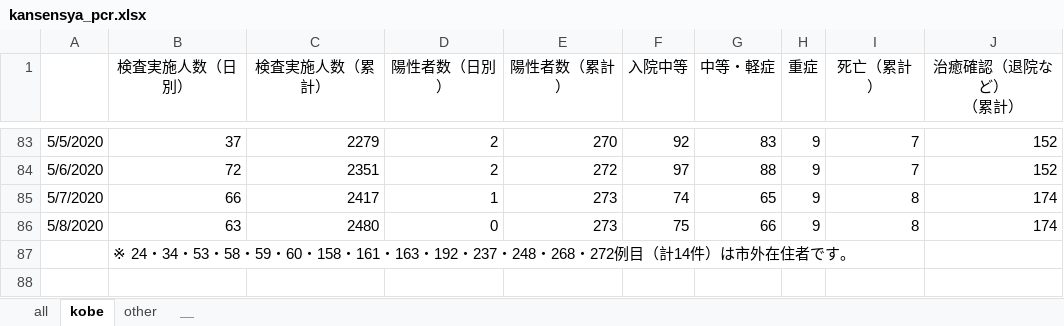
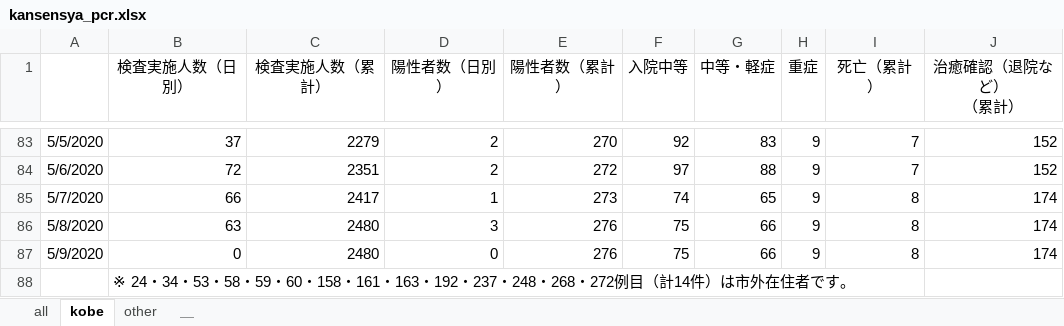
Before and after one commit to codeforjapan/kobe-stopcovid19, an Excel workbook: static/data/kansensya_pcr.xlsx, sheet kobe, drawn as a sheet; only a part is shown, gaps mark what is left out; values as stored, in another font and other column widths than the file's, no borders; the diff names each change by its address in the sheet, - before the commit and + after, or states it on an @@ line.

```diff
--- a/static/data/kansensya_pcr.xlsx (sheet kobe)
+++ b/static/data/kansensya_pcr.xlsx (sheet kobe)
-D86 (陽性者数（日別）): 0
+D86 (陽性者数（日別）): 3
-E86 (陽性者数（累計）): 273
+E86 (陽性者数（累計）): 276
+row 87: 5/9/2020 | 0 | 2480 | 0 | 276 | 75 | 66 | 9 | 8 | 174
```
Also changed, not shown: sheet all, sheet other, static/data/sodan.xlsx, 1 other file.
